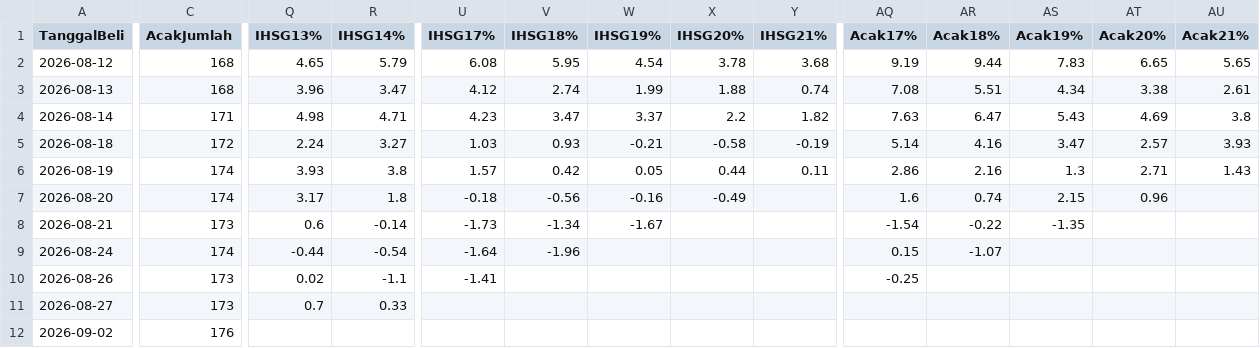
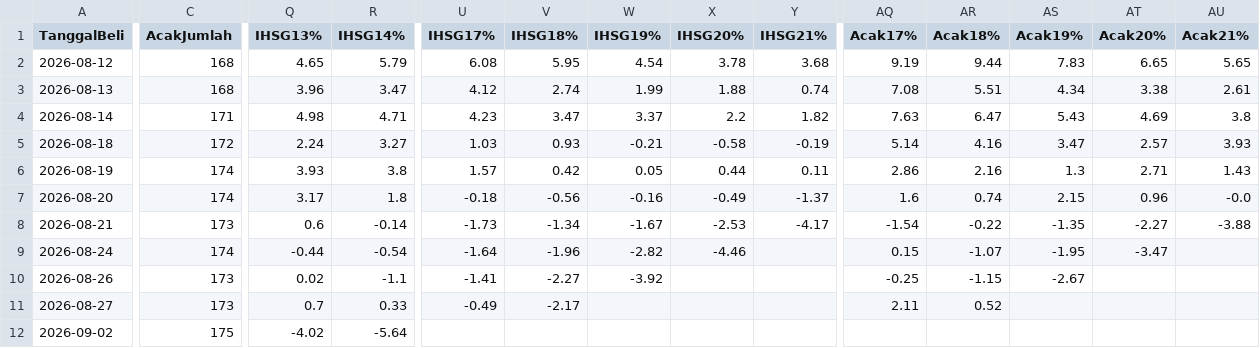
Before and after one commit to 2013tib-droid/Screening-Saham, a CSV file: hasil/winrate_pembanding.csv, drawn as a sheet; only a part is shown, gaps mark what is left out; the diff covers the shown part only; the diff names each change by its address in the sheet, - before the commit and + after, or states it on an @@ line.

```diff
--- a/hasil/winrate_pembanding.csv
+++ b/hasil/winrate_pembanding.csv
-Y7 (IHSG21%): (empty)
+Y7 (IHSG21%): -1.37
-AU7 (Acak21%): (empty)
+AU7 (Acak21%): -0.0
-X8 (IHSG20%): (empty)
+X8 (IHSG20%): -2.53
-Y8 (IHSG21%): (empty)
+Y8 (IHSG21%): -4.17
-AT8 (Acak20%): (empty)
+AT8 (Acak20%): -2.27
-AU8 (Acak21%): (empty)
+AU8 (Acak21%): -3.88
-W9 (IHSG19%): (empty)
+W9 (IHSG19%): -2.82
-X9 (IHSG20%): (empty)
+X9 (IHSG20%): -4.46
-AS9 (Acak19%): (empty)
+AS9 (Acak19%): -1.95
-AT9 (Acak20%): (empty)
+AT9 (Acak20%): -3.47
-V10 (IHSG18%): (empty)
+V10 (IHSG18%): -2.27
-W10 (IHSG19%): (empty)
+W10 (IHSG19%): -3.92
-AR10 (Acak18%): (empty)
+AR10 (Acak18%): -1.15
-AS10 (Acak19%): (empty)
+AS10 (Acak19%): -2.67
-U11 (IHSG17%): (empty)
+U11 (IHSG17%): -0.49
-V11 (IHSG18%): (empty)
+V11 (IHSG18%): -2.17
-AQ11 (Acak17%): (empty)
+AQ11 (Acak17%): 2.11
-AR11 (Acak18%): (empty)
+AR11 (Acak18%): 0.52
-C12 (AcakJumlah): 176
+C12 (AcakJumlah): 175
-Q12 (IHSG13%): (empty)
+Q12 (IHSG13%): -4.02
-R12 (IHSG14%): (empty)
+R12 (IHSG14%): -5.64
```
Also changed, not shown: 2 added rows and 146 edited cells elsewhere in this file, hasil/riwayat_swing.csv, hasil/semua.csv, 10 other files.
